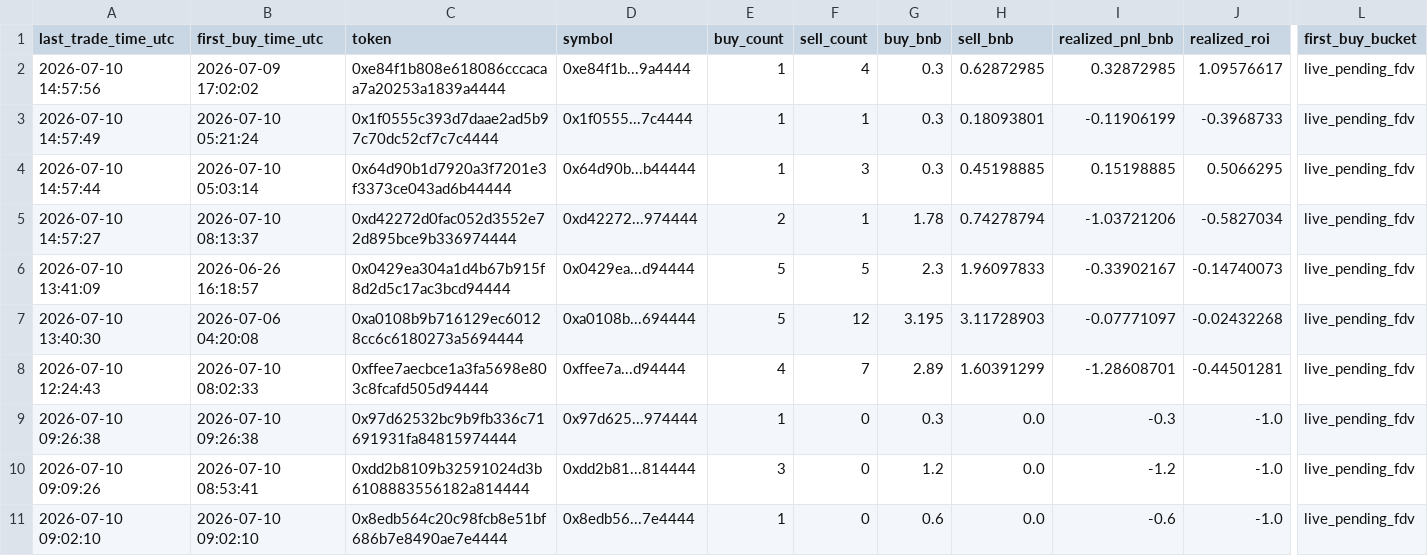
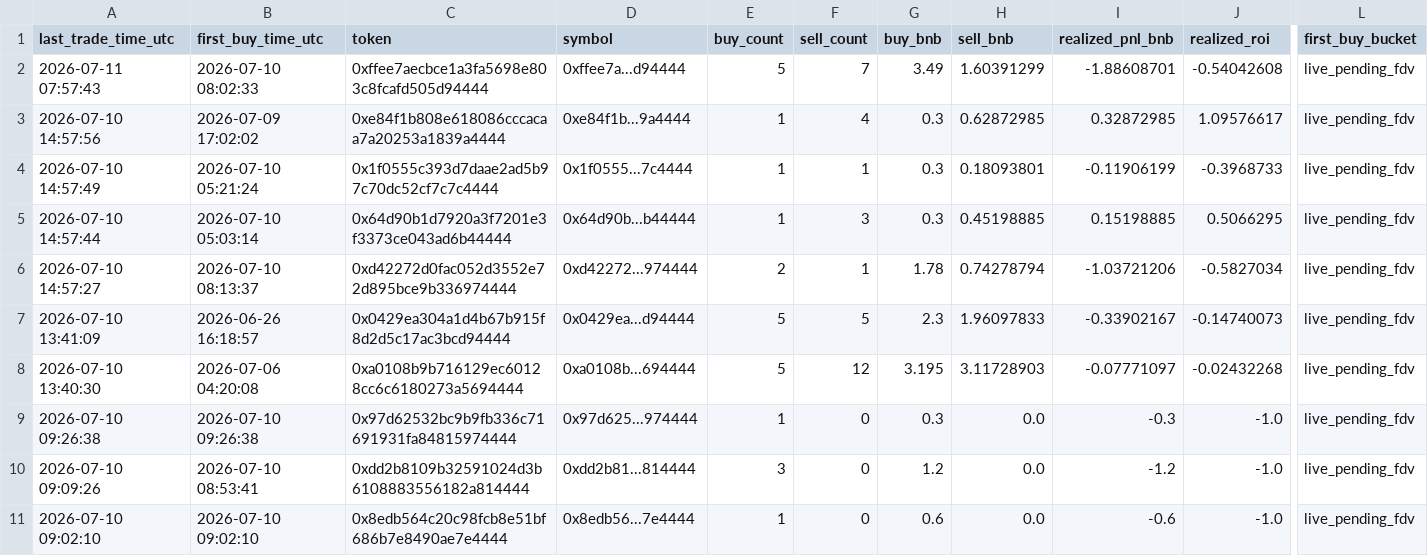
Before and after one commit to hahahakang/bsc-fourmeme-analysis-live, a CSV file: data/live_recent_positions.csv, drawn as a sheet; only a part is shown, gaps mark what is left out; removed rows and columns are numbered as before the commit, all else as after; rows hold the shown columns only; the diff names each change by its address in the sheet, - before the commit and + after, or states it on an @@ line.

```diff
--- a/data/live_recent_positions.csv
+++ b/data/live_recent_positions.csv
+row 2: 2026-07-11 07:57:43 | 2026-07-10 08:02:33 | 0xffee7aecbce1a3fa5698e803c8fcafd505d94444 | 0xffee7a...d94444 | 5 | 7 | 3.49 | 1.60391299 | -1.88608701 | -0.54042608 | live_pending_fdv
-row 8: 2026-07-10 12:24:43 | 2026-07-10 08:02:33 | 0xffee7aecbce1a3fa5698e803c8fcafd505d94444 | 0xffee7a...d94444 | 4 | 7 | 2.89 | 1.60391299 | -1.28608701 | -0.44501281 | live_pending_fdv
```
Also changed, not shown: data/live_events.csv, data/live_recent_buys.csv, 5 other files.
